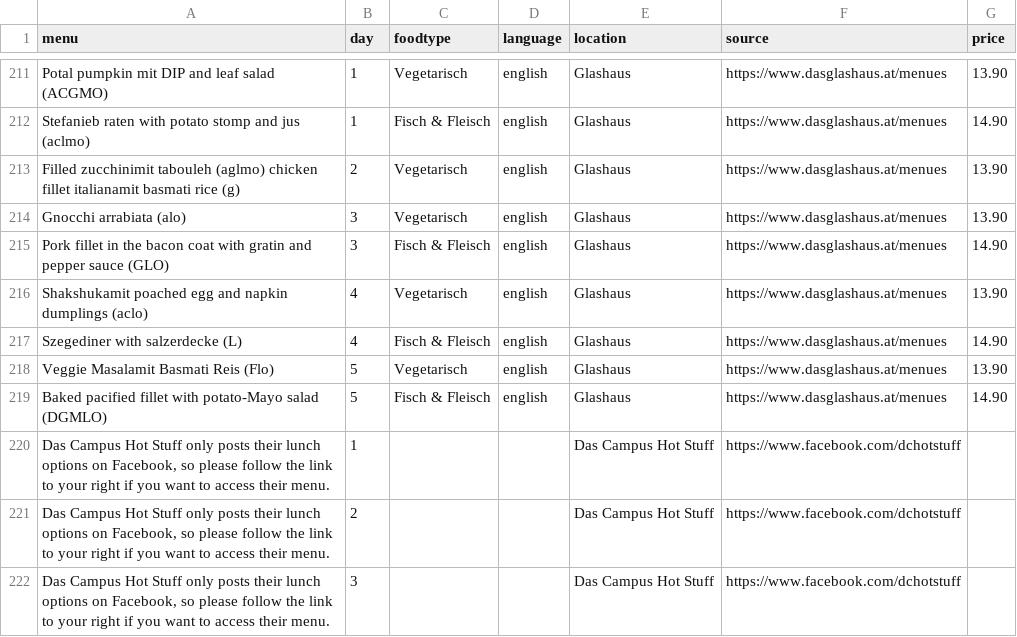
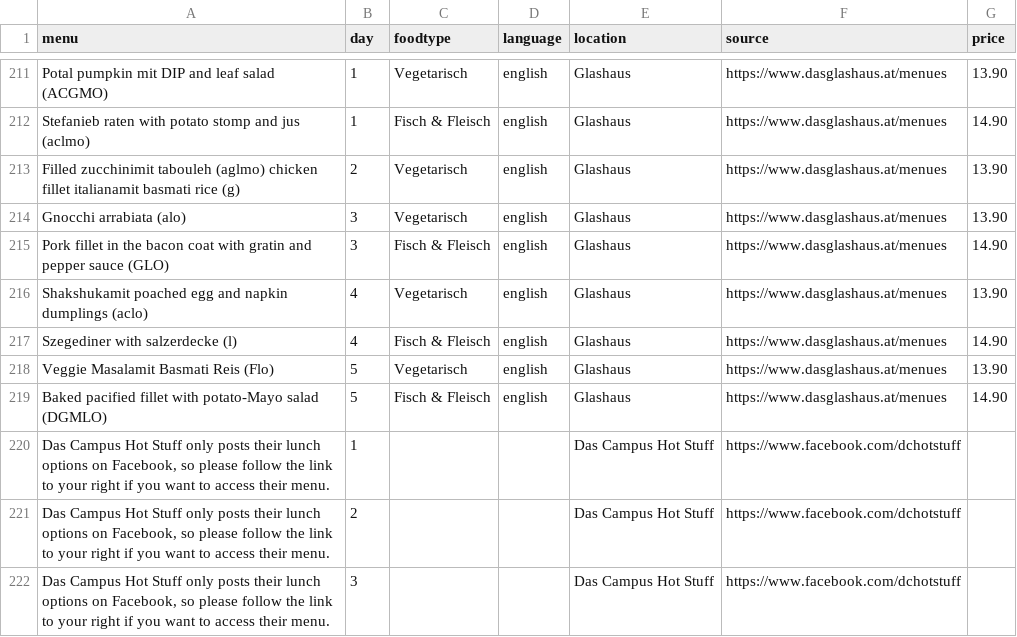
Before and after one commit to maxmheinze/menuscrape, a CSV file: menu_data.csv, drawn as a sheet; only a part is shown, gaps mark what is left out.

```diff
--- a/menu_data.csv
+++ b/menu_data.csv
@@ -216,3 +216,3 @@ Pork fillet in the bacon coat with gratin and pepper sauce (GLO),3,Fisch & Fleis
 Shakshukamit poached egg and napkin dumplings (aclo),4,Vegetarisch,english,Glashaus,https://www.dasglashaus.at/menues,13.90
-Szegediner with salzerdecke (L),4,Fisch & Fleisch,english,Glashaus,https://www.dasglashaus.at/menues,14.90
+Szegediner with salzerdecke (l),4,Fisch & Fleisch,english,Glashaus,https://www.dasglashaus.at/menues,14.90
 Veggie Masalamit Basmati Reis (Flo),5,Vegetarisch,english,Glashaus,https://www.dasglashaus.at/menues,13.90
```
Also changed, not shown: 1 other file.
